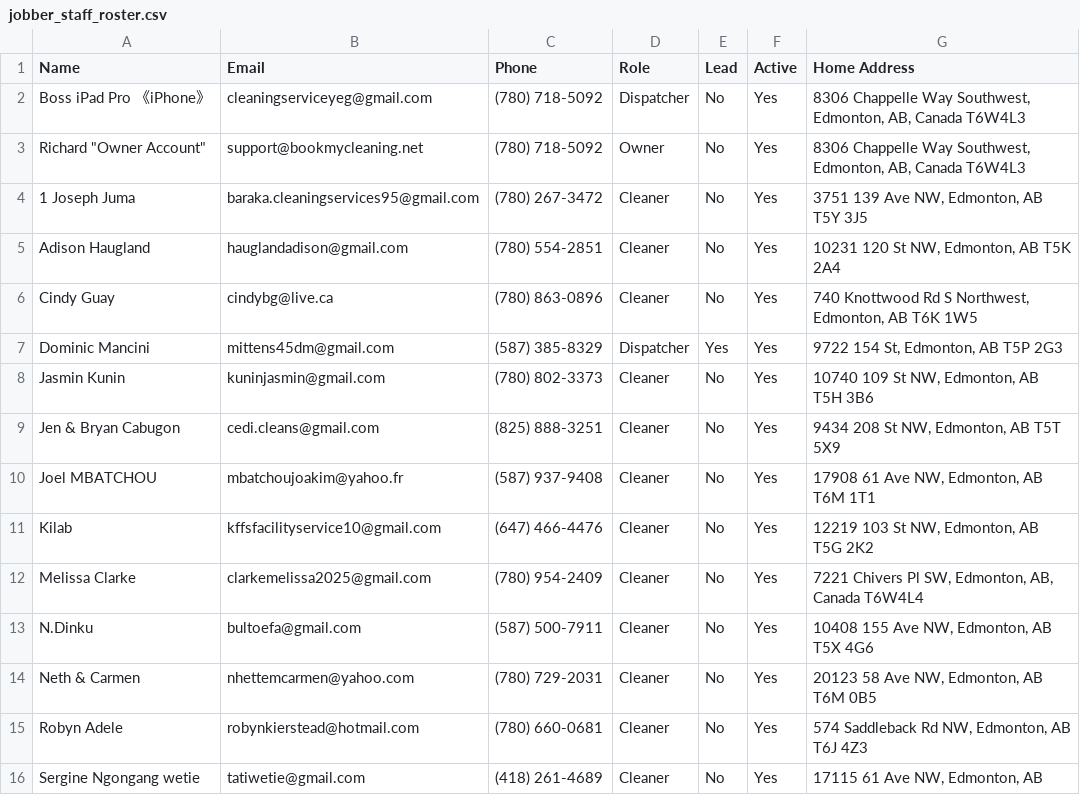
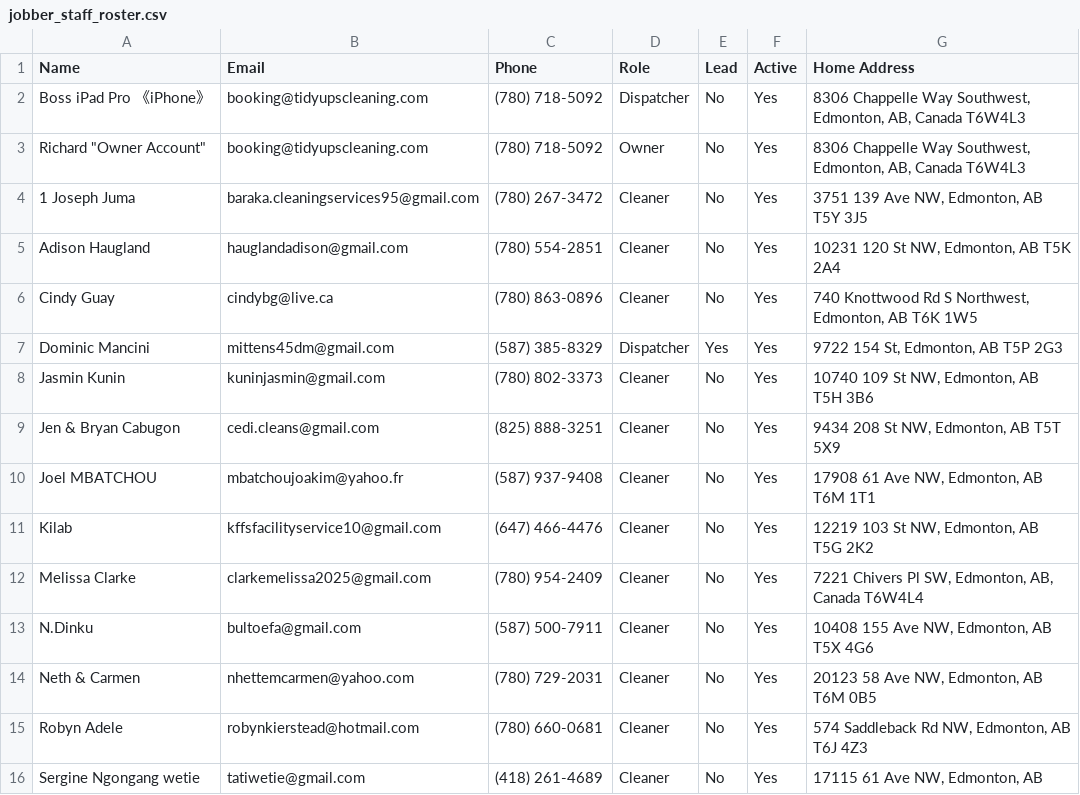
Before and after one commit to Ai-Builder6/app-tidyupscleaning-com-start-pr1, a CSV file: data/jobber_staff_roster.csv, drawn as a sheet.

Commit message:
Update support and booking email across app to booking@tidyupscleaning.com

```diff
--- a/data/jobber_staff_roster.csv
+++ b/data/jobber_staff_roster.csv
@@ -1,4 +1,4 @@
 Name,Email,Phone,Role,Lead,Active,Home Address
-Boss iPad Pro 《iPhone》,cleaningserviceyeg@gmail.com,(780) 718-5092,Dispatcher,No,Yes,"8306 Chappelle Way Southwest, Edmonton, AB, Canada T6W4L3"
-Richard "Owner Account",support@bookmycleaning.net,(780) 718-5092,Owner,No,Yes,"8306 Chappelle Way Southwest, Edmonton, AB, Canada T6W4L3"
+Boss iPad Pro 《iPhone》,booking@tidyupscleaning.com,(780) 718-5092,Dispatcher,No,Yes,"8306 Chappelle Way Southwest, Edmonton, AB, Canada T6W4L3"
+Richard "Owner Account",booking@tidyupscleaning.com,(780) 718-5092,Owner,No,Yes,"8306 Chappelle Way Southwest, Edmonton, AB, Canada T6W4L3"
 1 Joseph Juma,baraka.cleaningservices95@gmail.com,(780) 267-3472,Cleaner,No,Yes,"3751 139 Ave NW, Edmonton, AB T5Y 3J5"
```
Also changed, not shown: 10 other files.
